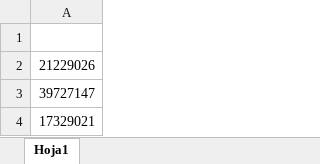
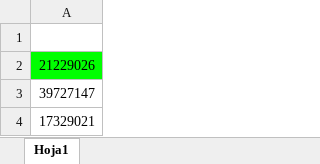
Before and after one commit to codesarpa/ContratosSuperflex, an Excel workbook: cedulas_cerrar_sesion.xlsx, sheet Hoja1, drawn as a sheet; only a part is shown; values as stored, in another font and other column widths than the file's, no borders; the diff names each change by its address in the sheet, - before the commit and + after, or states it on an @@ line.

Commit message:
Cedulas pendientes por cerrar sesion x5

```diff
--- a/cedulas_cerrar_sesion.xlsx (sheet Hoja1)
+++ b/cedulas_cerrar_sesion.xlsx (sheet Hoja1)
-A2 fill: none
+A2 fill: #00FF00
```
